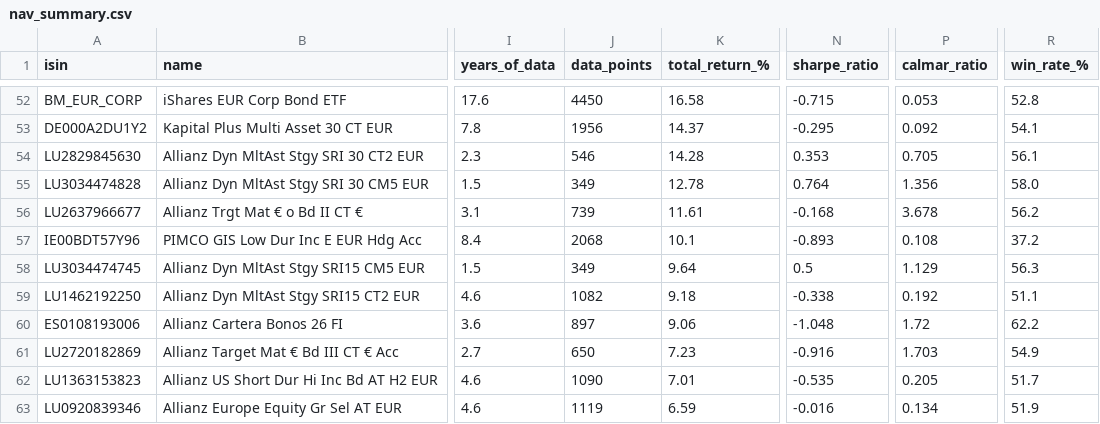
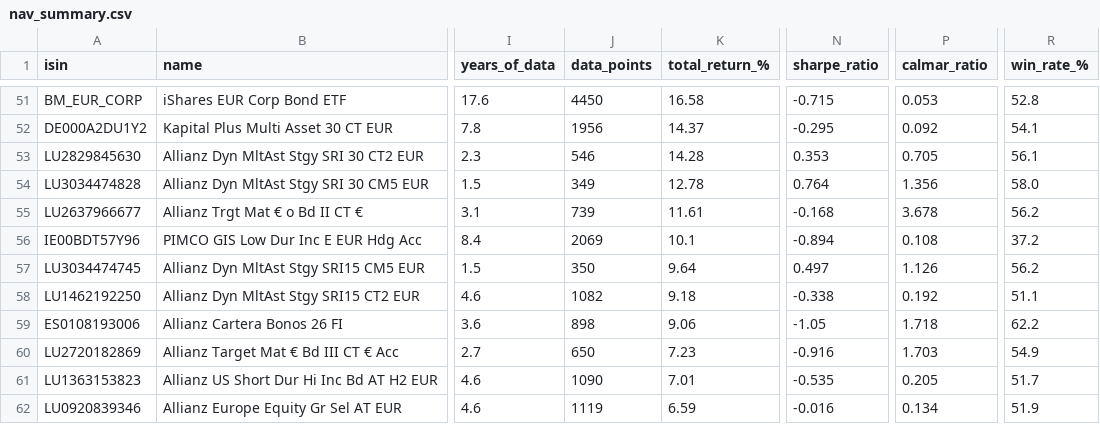
Before and after one commit to aleixtrull/allianz-fund-terminal, a CSV file: data/nav_summary.csv, drawn as a sheet; only a part is shown, gaps mark what is left out; addresses are those after the commit; the diff covers the shown part only; the diff names each change by its address in the sheet, - before the commit and + after, or states it on an @@ line.

```diff
--- a/data/nav_summary.csv
+++ b/data/nav_summary.csv
-J56 (data_points): 2068
+J56 (data_points): 2069
-N56 (sharpe_ratio): -0.893
+N56 (sharpe_ratio): -0.894
-J57 (data_points): 349
+J57 (data_points): 350
-N57 (sharpe_ratio): 0.5
+N57 (sharpe_ratio): 0.497
-P57 (calmar_ratio): 1.129
+P57 (calmar_ratio): 1.126
-R57 (win_rate_%): 56.3
+R57 (win_rate_%): 56.2
-J59 (data_points): 897
+J59 (data_points): 898
-N59 (sharpe_ratio): -1.048
+N59 (sharpe_ratio): -1.05
-P59 (calmar_ratio): 1.72
+P59 (calmar_ratio): 1.718
```
Also changed, not shown: 1 removed row and 33 edited cells elsewhere in this file, 1 other file.
